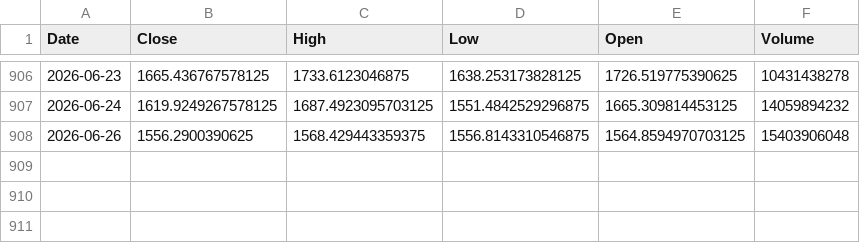
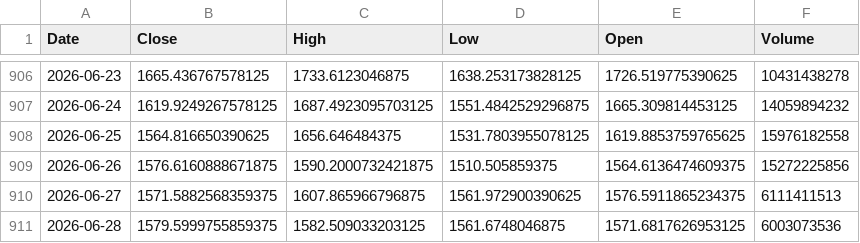
Before and after one commit to Azmikun1/prediksi-eth-gru, a CSV file: eth_backup.csv, drawn as a sheet; only a part is shown, gaps mark what is left out.

```diff
--- a/eth_backup.csv
+++ b/eth_backup.csv
@@ -907,2 +907,5 @@ Date,Close,High,Low,Open,Volume
 2026-06-24,1619.9249267578125,1687.4923095703125,1551.4842529296875,1665.309814453125,14059894232
-2026-06-26,1556.2900390625,1568.429443359375,1556.8143310546875,1564.8594970703125,15403906048
+2026-06-25,1564.816650390625,1656.646484375,1531.7803955078125,1619.8853759765625,15976182558
+2026-06-26,1576.6160888671875,1590.2000732421875,1510.505859375,1564.6136474609375,15272225856
+2026-06-27,1571.5882568359375,1607.865966796875,1561.972900390625,1576.5911865234375,6111411513
+2026-06-28,1579.5999755859375,1582.509033203125,1561.6748046875,1571.6817626953125,6003073536
```
Also changed, not shown: 1 other file.
